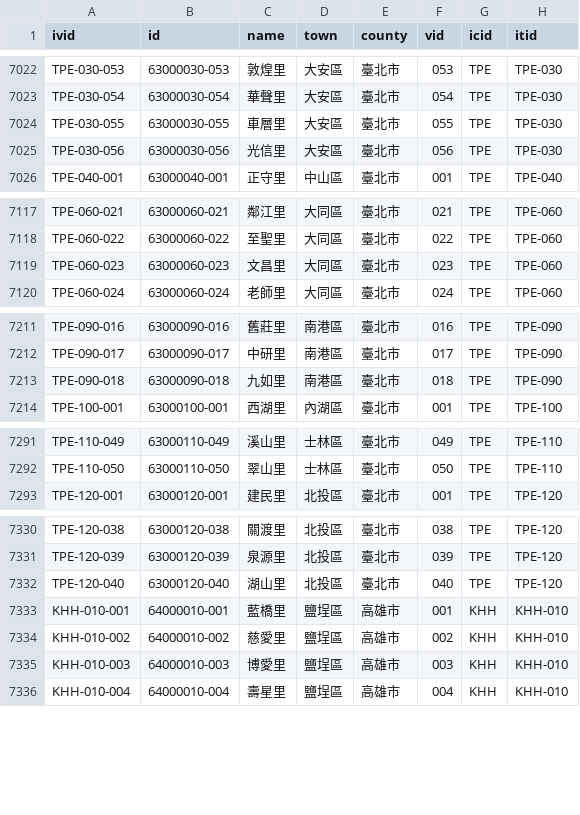
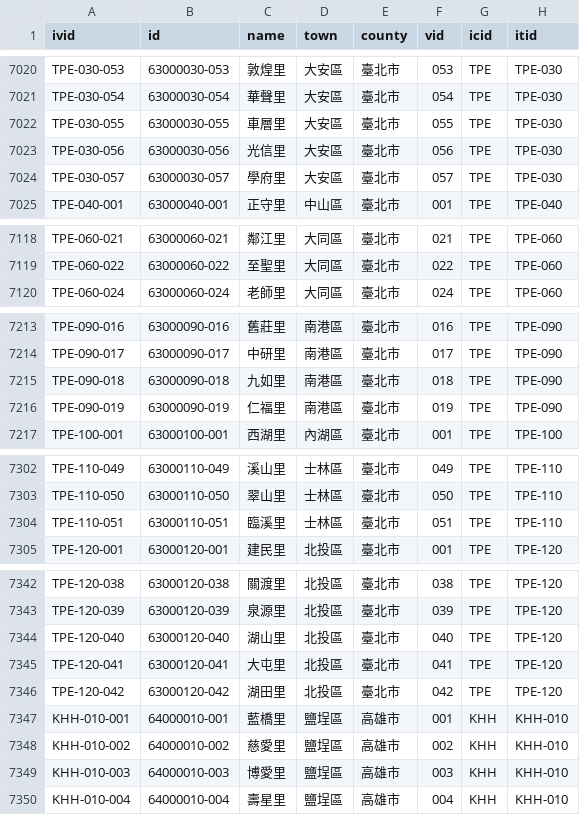
Before and after one commit to g0v/twhgis, a CSV file: villages.csv, drawn as a sheet; only a part is shown, gaps mark what is left out; removed rows and columns are numbered as before the commit, all else as after; the diff covers the shown part only; the diff names each change by its address in the sheet, - before the commit and + after, or states it on an @@ line.

```diff
--- a/villages.csv
+++ b/villages.csv
+row 7024: TPE-030-057 | 63000030-057 | 學府里 | 大安區 | 臺北市 | 057 | TPE | TPE-030
-row 7119: TPE-060-023 | 63000060-023 | 文昌里 | 大同區 | 臺北市 | 023 | TPE | TPE-060
+row 7216: TPE-090-019 | 63000090-019 | 仁福里 | 南港區 | 臺北市 | 019 | TPE | TPE-090
+row 7304: TPE-110-051 | 63000110-051 | 臨溪里 | 士林區 | 臺北市 | 051 | TPE | TPE-110
+row 7345: TPE-120-041 | 63000120-041 | 大屯里 | 北投區 | 臺北市 | 041 | TPE | TPE-120
+row 7346: TPE-120-042 | 63000120-042 | 湖田里 | 北投區 | 臺北市 | 042 | TPE | TPE-120
```
Also changed, not shown: 12 added rows and 3 removed rows elsewhere in this file.
